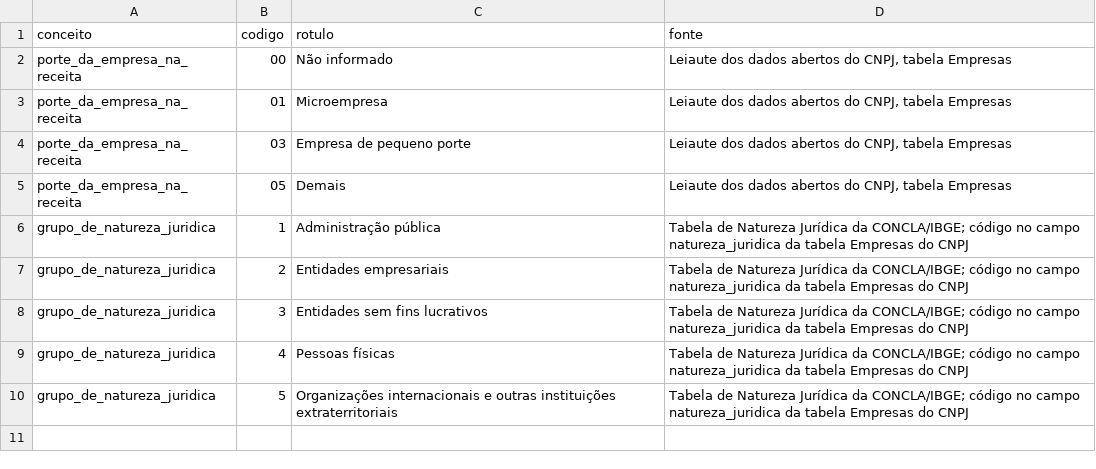
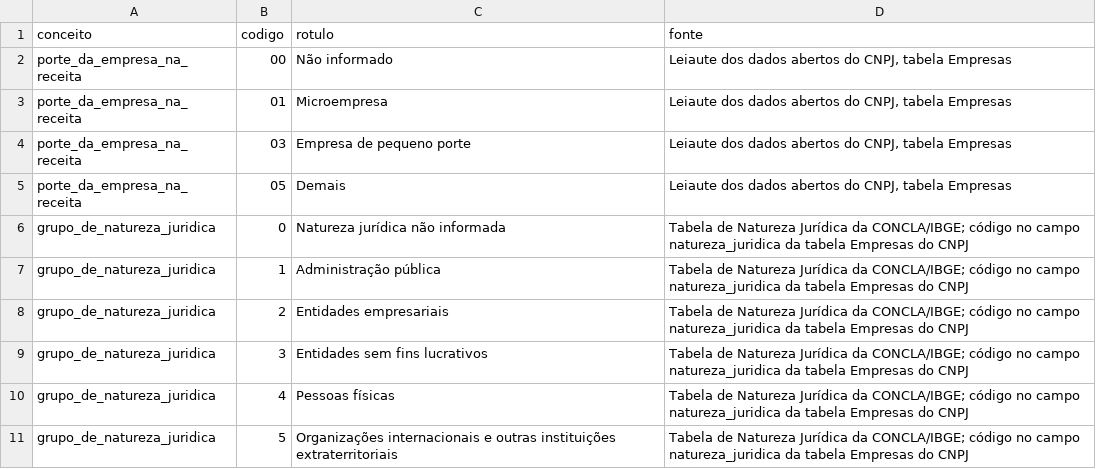
Before and after one commit to RCHRDYv/bcb-credito-governanca, a CSV file: dbt/seeds/ontologia_fonte_externa_valor.csv, drawn as a sheet; the diff names each change by its address in the sheet, - before the commit and + after, or states it on an @@ line.

```diff
--- a/dbt/seeds/ontologia_fonte_externa_valor.csv
+++ b/dbt/seeds/ontologia_fonte_externa_valor.csv
+row 6: grupo_de_natureza_juridica | 0 | Natureza jurídica não informada | Tabela de Natureza Jurídica da CONCLA/IBGE; código no campo natureza_juridica da tabela Empresas do CNPJ
```
Also changed, not shown: 30 other files.
